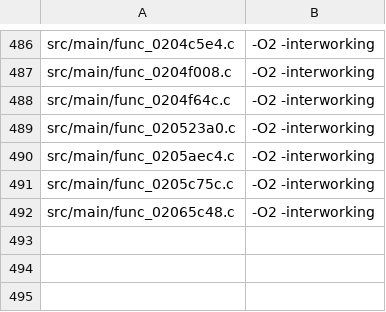
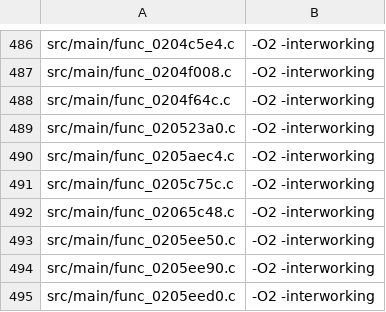
Before and after one commit to dothacktranslate/okamiden-decomp, a TSV file: config/arm9/mwcc_sources.tsv, drawn as a sheet; only a part is shown, gaps mark what is left out; the diff names each change by its address in the sheet, - before the commit and + after, or states it on an @@ line.

```diff
--- a/config/arm9/mwcc_sources.tsv
+++ b/config/arm9/mwcc_sources.tsv
+row 493: src/main/func_0205ee50.c | -O2 -interworking
+row 494: src/main/func_0205ee90.c | -O2 -interworking
+row 495: src/main/func_0205eed0.c | -O2 -interworking
```
Also changed, not shown: config/arm9/fuzzy_sources.tsv, 4 other files.
